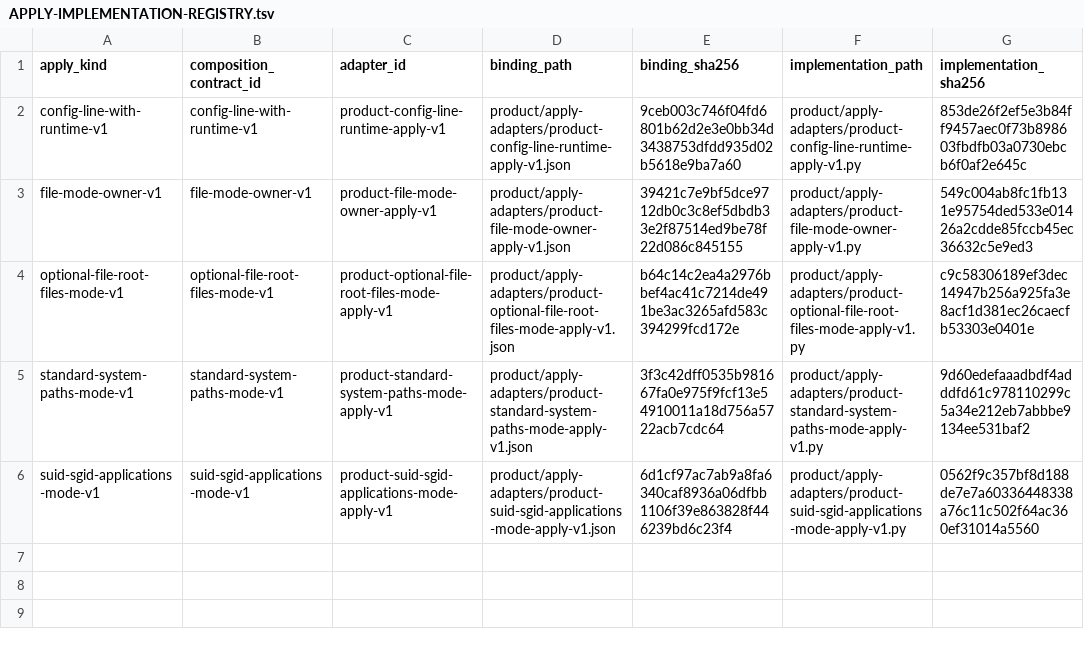
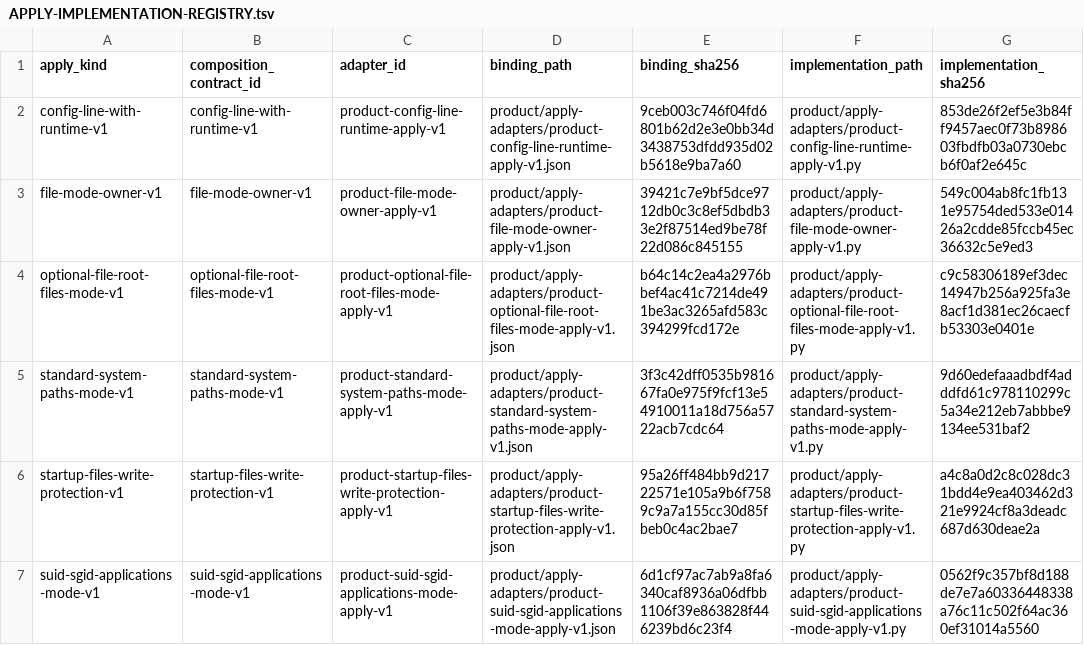
Before and after one commit to rasav65/SecureLinux-Policy, a TSV file: product/APPLY-IMPLEMENTATION-REGISTRY.tsv, drawn as a sheet; the diff names each change by its address in the sheet, - before the commit and + after, or states it on an @@ line.

Commit message:
product: механизм APPLY startup-files-write-protection-v1 для 2.3.5
Адаптер снимает бит 0002 с файлов запуска: перечислитель - Python-копия
наблюдателя CHECK 2.3.5 (прямые элементы /etc/rc0.d../etc/rc6.d, прямые
*.service уникальных корней systemd-analyze unit-paths; симлинк - конечная
цель, маска /dev/null не объект; дедупликация по dev:ino; сверка
стабильности в конце наблюдения). Объект мутации - цель из популяции CHECK,
в том числе цель rc-симлинка вне rc-каталогов. План до мутаций, fchmod на
дескрипторе с O_NOFOLLOW, ревалидация S_ISREG -> dev/ino -> бит 0002, иначе
пропуск с причиной; st_nlink>1 - пропуск; исходы образца
standard-system-paths-mode-v1; ошибка популяции CHECK - отказ без мутаций.

Authority, binding, строки APPLY-реестров, apply.supported у 2.3.5, литералы
тестов 5 -> 6 механизмов и 28 -> 29 контролей, узел APPLY6 и G6 в карте,
docs, сверка STATE_DOCS. Новый тест адаптера (38), CHECK_SHA256 3212aff9.

```diff
--- a/product/APPLY-IMPLEMENTATION-REGISTRY.tsv
+++ b/product/APPLY-IMPLEMENTATION-REGISTRY.tsv
+row 6: startup-files-write-protection-v1 | startup-files-write-protection-v1 | product-startup-files-write-protection-apply-v1 | product/apply-adapters/product-startup-files-write-protection-apply-v1.json | 95a26ff484bb9d21722571e105a9b6f7589c9a7a155cc30d85fbeb0c4ac2bae7 | product/apply-adapters/product-startup-files-write-protection-apply-v1.py | a4c8a0d2c8c028dc31bdd4e9ea403462d321e9924cf8a3deadc687d630deae2a
```
Also changed, not shown: controls/fstec-core/linux-2022/CONTROL-MANIFEST.tsv, product/APPLY-KIND-REGISTRY.tsv, 29 other files.
